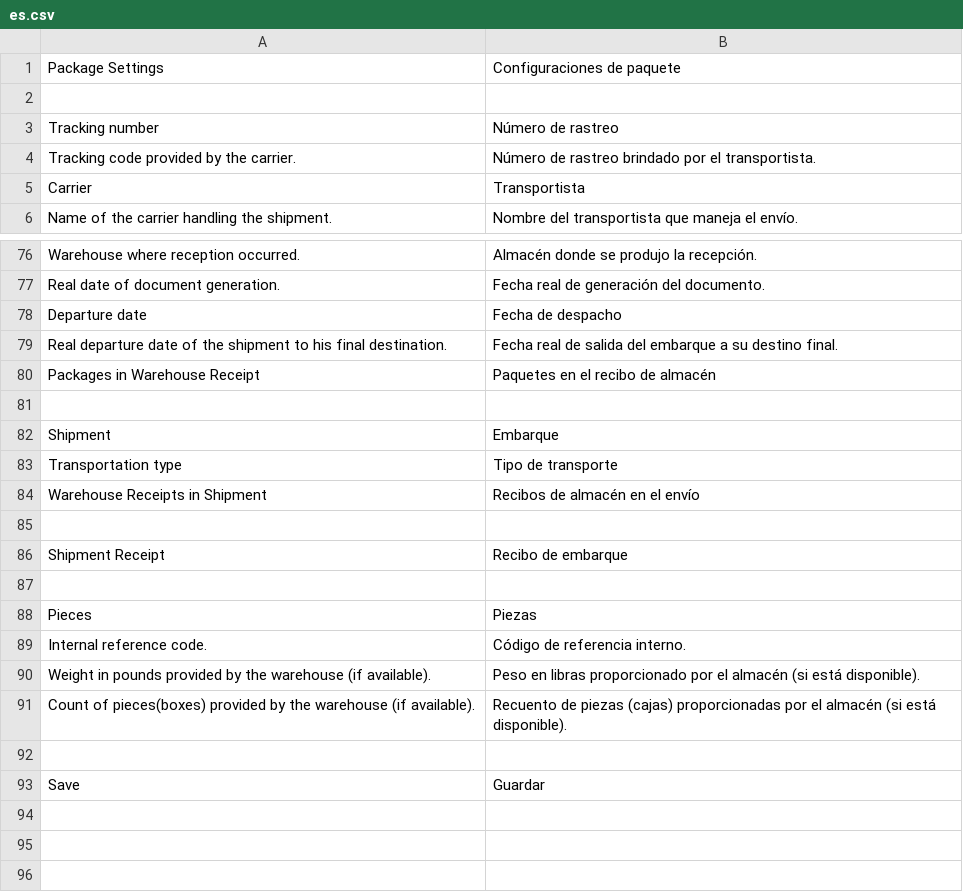
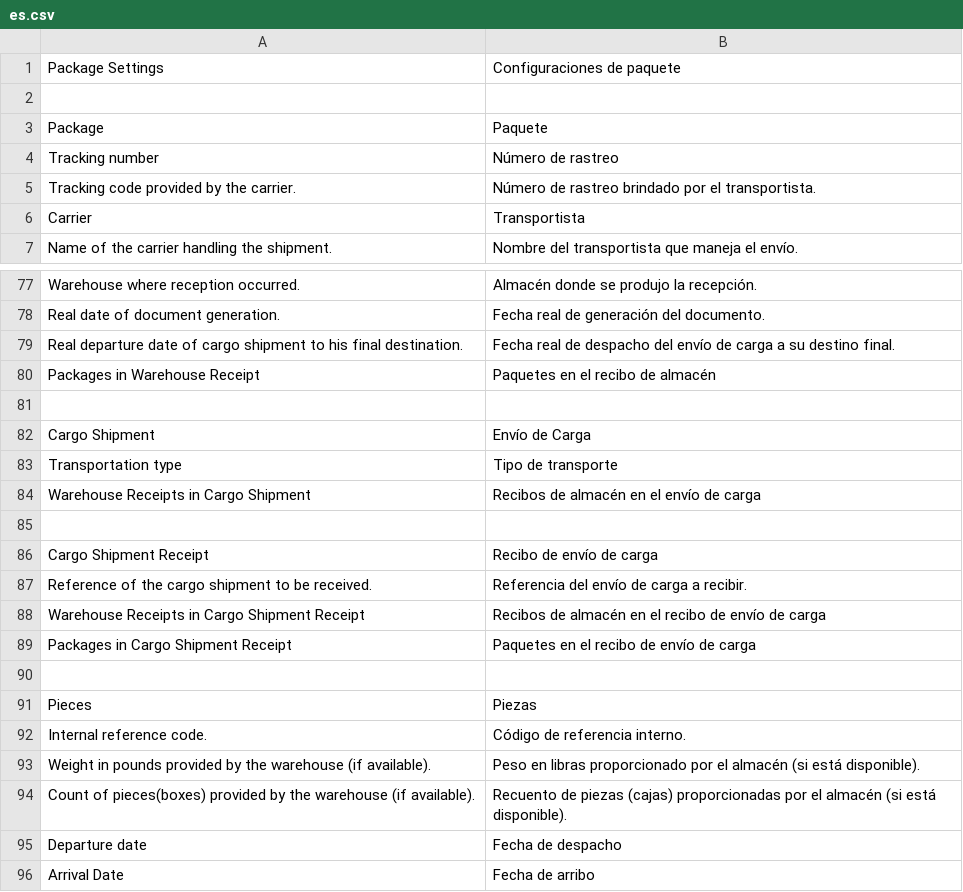
Before and after one commit to Dream-1211/cargo_management, a CSV file: cargo_management/translations/es.csv, drawn as a sheet; only a part is shown, gaps mark what is left out.

Commit message:
Working on cargo shipment doctype strings

```diff
--- a/cargo_management/translations/es.csv
+++ b/cargo_management/translations/es.csv
@@ -2,2 +2,3 @@ Package Settings,Configuraciones de paquete
 
+Package,Paquete
 Tracking number,Número de rastreo
@@ -77,11 +78,13 @@ Warehouse where reception occurred.,Almacén donde se produjo la recepción.
 Real date of document generation.,Fecha real de generación del documento.
-Departure date,Fecha de despacho
-Real departure date of the shipment to his final destination.,Fecha real de salida del embarque a su destino final.
+Real departure date of cargo shipment to his final destination.,Fecha real de despacho del envío de carga a su destino final.
 Packages in Warehouse Receipt,Paquetes en el recibo de almacén
 
-Shipment,Embarque
+Cargo Shipment,Envío de Carga
 Transportation type,Tipo de transporte
-Warehouse Receipts in Shipment,Recibos de almacén en el envío
+Warehouse Receipts in Cargo Shipment,Recibos de almacén en el envío de carga
 
-Shipment Receipt,Recibo de embarque
+Cargo Shipment Receipt,Recibo de envío de carga
+Reference of the cargo shipment to be received.,Referencia del envío de carga a recibir.
+Warehouse Receipts in Cargo Shipment Receipt,Recibos de almacén en el recibo de envío de carga
+Packages in Cargo Shipment Receipt,Paquetes en el recibo de envío de carga
 
@@ -91,3 +94,3 @@ Weight in pounds provided by the warehouse (if available).,Peso en libras propor
 Count of pieces(boxes) provided by the warehouse (if available).,Recuento de piezas (cajas) proporcionadas por el almacén (si está disponible).
-
-Save,Guardar
+Departure date,Fecha de despacho
+Arrival Date,Fecha de arribo
```
Also changed, not shown: 4 other files.
